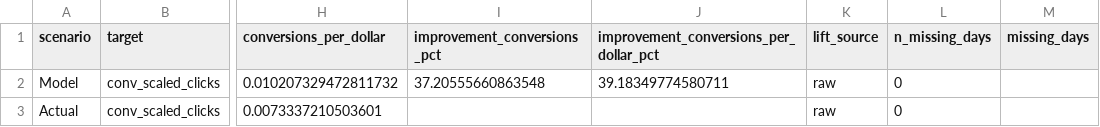
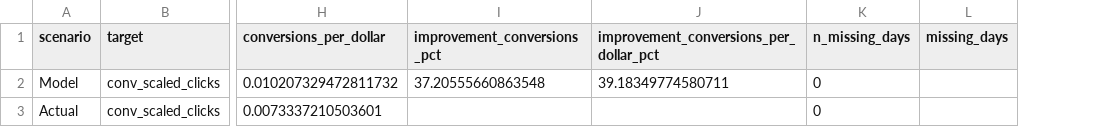
Before and after one commit to josephine-situ/ad_opt_v2, a CSV file: sys_think/backtests/2026-05-12_2026-05-25/backtest_summary.csv, drawn as a sheet; only a part is shown, gaps mark what is left out; the diff names each change by its address in the sheet, - before the commit and + after, or states it on an @@ line.

```diff
--- a/sys_think/backtests/2026-05-12_2026-05-25/backtest_summary.csv
+++ b/sys_think/backtests/2026-05-12_2026-05-25/backtest_summary.csv
-column K (lift_source), rows 2-3: raw | raw
```
Also changed, not shown: sys_think/backtests/2026-05-12_2026-05-25/daily_backtest_summary.csv, sys_think/backtests/2026-05-12_2026-05-25/evaluation_results.csv, 9 other files.
